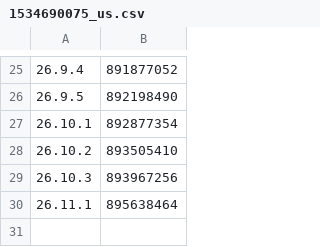
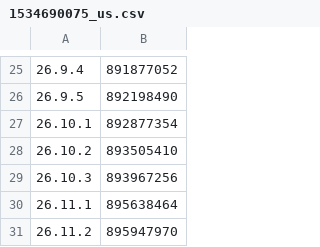
Before and after one commit to TrollStoreX/cac, a CSV file: Library/Record/com.nan.cac/1534690075_us.csv, drawn as a sheet; only a part is shown, gaps mark what is left out.

```diff
--- a/Library/Record/com.nan.cac/1534690075_us.csv
+++ b/Library/Record/com.nan.cac/1534690075_us.csv
@@ -30 +30,2 @@
 26.11.1,895638464
+26.11.2,895947970
```
Also changed, not shown: 5 other files.
